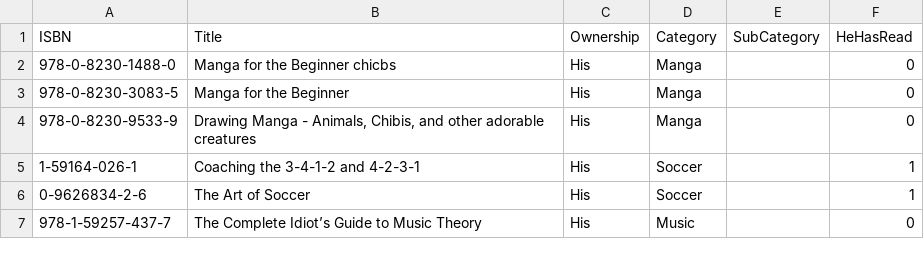
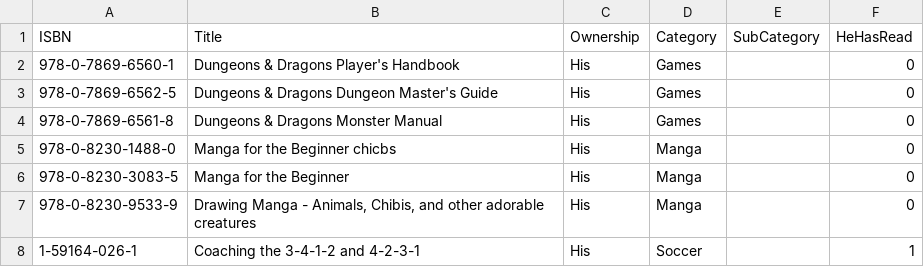
Before and after one commit to ThoughtfulPractice/books_catalogue_vis, a CSV file: data/raw/books.csv, drawn as a sheet; only a part is shown; the shorter side is filled out with more unchanged rows; the diff names each change by its address in the sheet, - before the commit and + after, or states it on an @@ line.

Commit message:
Update data/raw/books.csv
DnD books

```diff
--- a/data/raw/books.csv
+++ b/data/raw/books.csv
+row 2: 978-0-7869-6560-1 | Dungeons & Dragons Player's Handbook | His | Games |  | 0
+row 3: 978-0-7869-6562-5 | Dungeons & Dragons Dungeon Master's Guide | His | Games |  | 0
+row 4: 978-0-7869-6561-8 | Dungeons & Dragons Monster Manual | His | Games |  | 0
```
